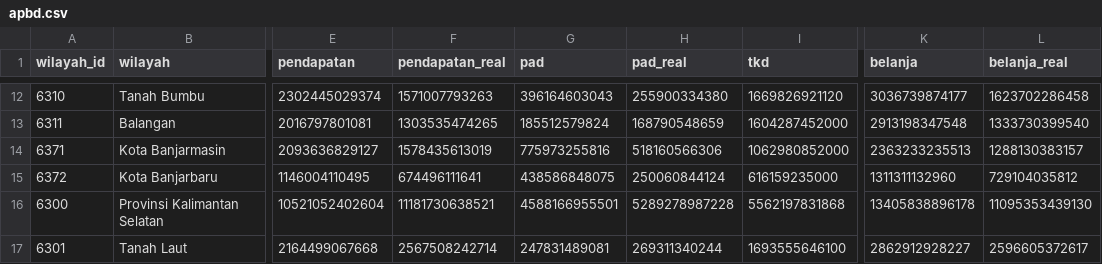
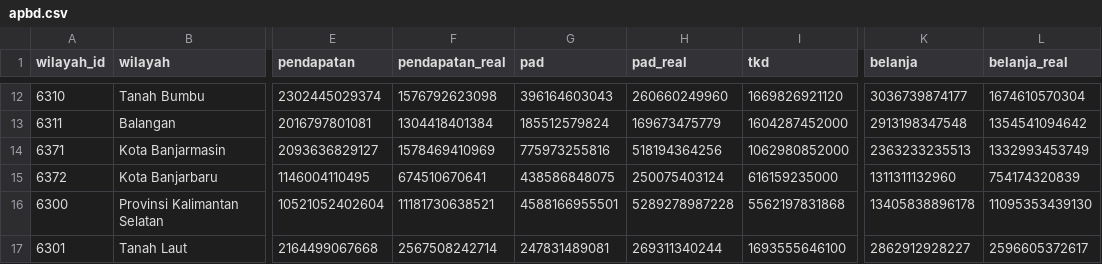
Before and after one commit to locitaresmi/ped-kalsel-dashboard, a CSV file: public/data/apbd.csv, drawn as a sheet; only a part is shown, gaps mark what is left out; the diff covers the shown part only; the diff names each change by its address in the sheet, - before the commit and + after, or states it on an @@ line.

```diff
--- a/public/data/apbd.csv
+++ b/public/data/apbd.csv
-F12 (pendapatan_real): 1571007793263
+F12 (pendapatan_real): 1576792623098
-H12 (pad_real): 255900334380
+H12 (pad_real): 260660249960
-L12 (belanja_real): 1623702286458
+L12 (belanja_real): 1674610570304
-F13 (pendapatan_real): 1303535474265
+F13 (pendapatan_real): 1304418401384
-H13 (pad_real): 168790548659
+H13 (pad_real): 169673475779
-L13 (belanja_real): 1333730399540
+L13 (belanja_real): 1354541094642
-F14 (pendapatan_real): 1578435613019
+F14 (pendapatan_real): 1578469410969
-H14 (pad_real): 518160566306
+H14 (pad_real): 518194364256
-L14 (belanja_real): 1288130383157
+L14 (belanja_real): 1332993453749
-F15 (pendapatan_real): 674496111641
+F15 (pendapatan_real): 674510670641
-H15 (pad_real): 250060844124
+H15 (pad_real): 250075403124
-L15 (belanja_real): 729104035812
+L15 (belanja_real): 754174320839
```
Also changed, not shown: 32 edited cells elsewhere in this file, 1 other file.
